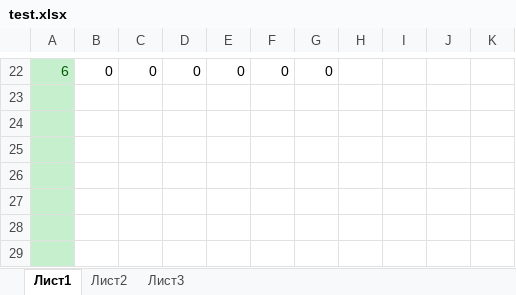
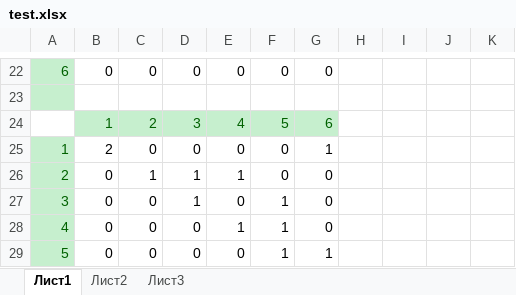
Before and after one commit to JuliaZozulia/ParallelOrdering, an Excel workbook: test.xlsx, sheet Лист1, drawn as a sheet; only a part is shown, gaps mark what is left out; values as stored, in another font and other column widths than the file's, no borders; the diff covers the shown part only; the diff names each change by its address in the sheet, - before the commit and + after, or states it on an @@ line.

```diff
--- a/test.xlsx (sheet Лист1)
+++ b/test.xlsx (sheet Лист1)
-A24 fill: #C6EFCE
+A24 fill: none
-B24: (empty)
+B24: 1
-B24:G24 fill: none
+B24:G24 fill: #C6EFCE
-C24: (empty)
+C24: 2
-D24: (empty)
+D24: 3
-E24: (empty)
+E24: 4
-F24: (empty)
+F24: 5
-G24: (empty)
+G24: 6
-A25: (empty)
+A25: 1
-B25: (empty)
+B25: 2
-C25: (empty)
+C25: 0
-D25: (empty)
+D25: 0
-E25: (empty)
+E25: 0
-F25:F26: (empty)
+F25:F26: 0
-G25: (empty)
+G25: 1
-A26: (empty)
+A26: 2
-B26:B29: (empty)
+B26:B29: 0
-C26: (empty)
+C26: 1
-D26:D27: (empty)
+D26:D27: 1
-E26: (empty)
+E26: 1
-G26:G28: (empty)
+G26:G28: 0
-A27: (empty)
+A27: 3
-C27:C29: (empty)
+C27:C29: 0
-E27: (empty)
+E27: 0
-F27:F29: (empty)
+F27:F29: 1
-A28: (empty)
+A28: 4
-D28:D29: (empty)
+D28:D29: 0
-E28: (empty)
+E28: 1
-A29: (empty)
+A29: 5
-E29: (empty)
+E29: 0
-G29: (empty)
+G29: 1
```
Also changed, not shown: 24 added rows, 7 edited cells and cell formats elsewhere in this sheet, 4 other files.
